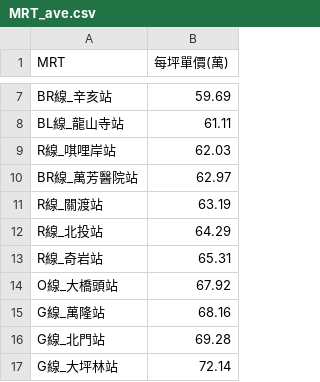
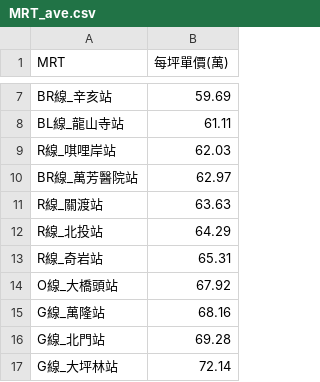
Before and after one commit to SSP6258/house_app, a CSV file: house_data/database/MRT_ave.csv, drawn as a sheet; only a part is shown, gaps mark what is left out.

```diff
--- a/house_data/database/MRT_ave.csv
+++ b/house_data/database/MRT_ave.csv
@@ -10,3 +10,3 @@ R線_唭哩岸站,62.03
 BR線_萬芳醫院站,62.97
-R線_關渡站,63.19
+R線_關渡站,63.63
 R線_北投站,64.29
```
Also changed, not shown: house_data/database/DIST_ave.csv, house_data/database/SKU_ave.csv.
